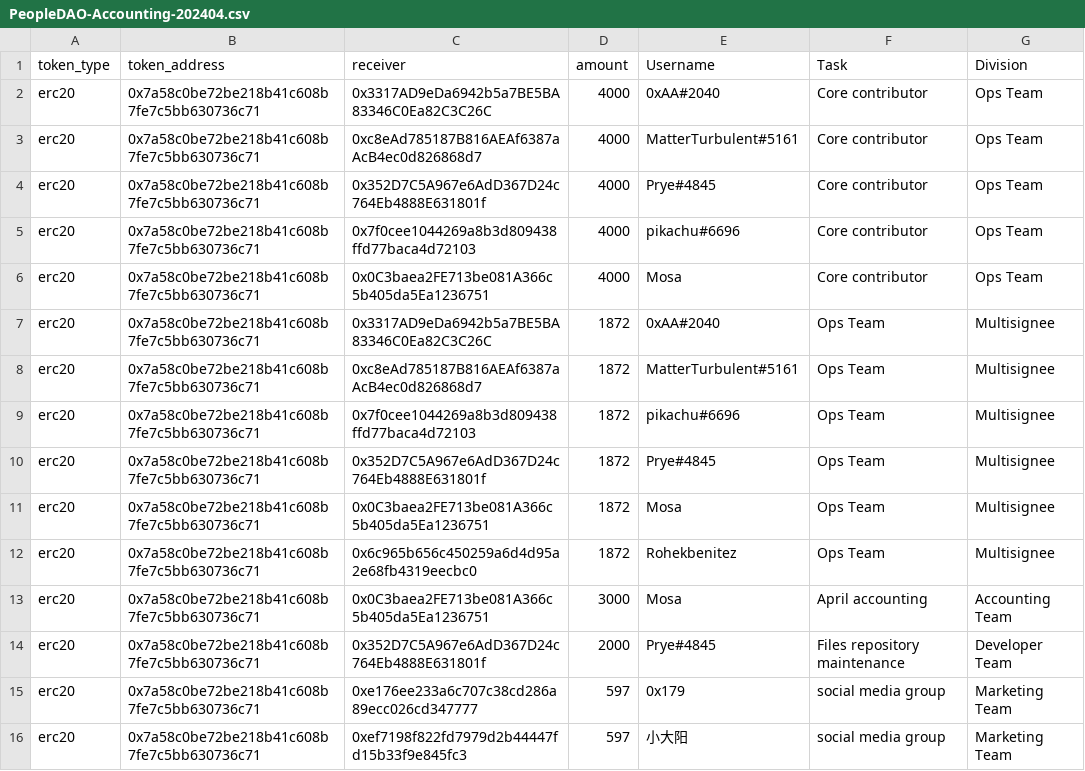
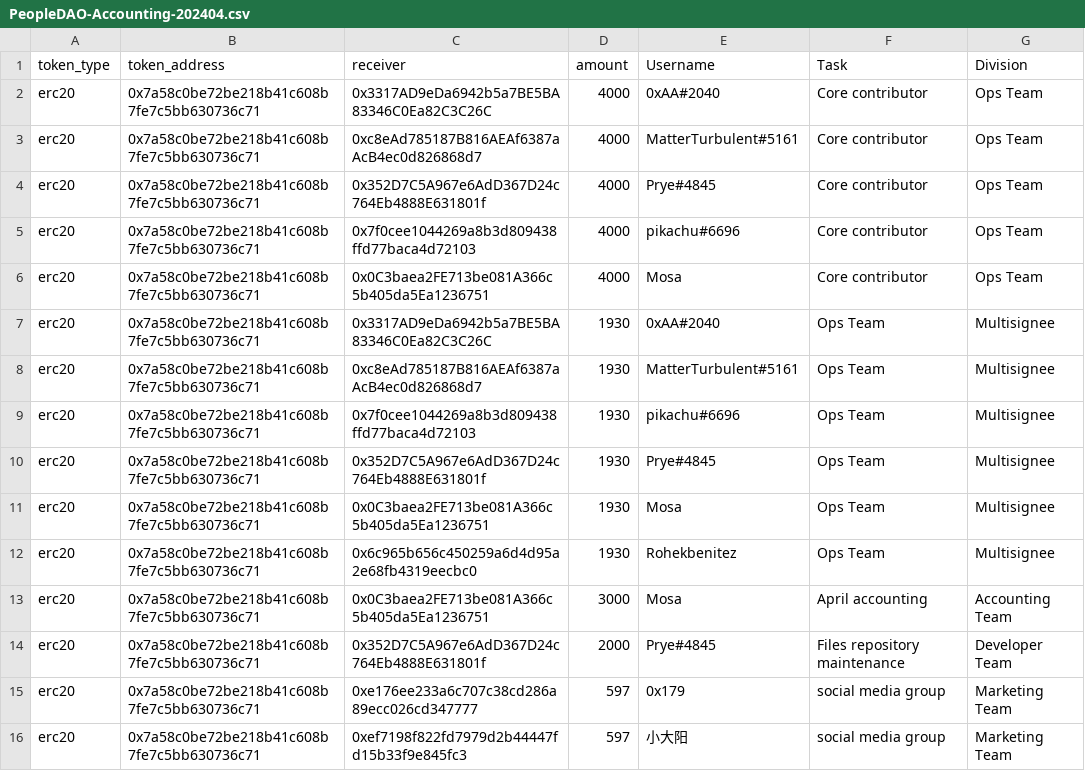
Before and after one commit to People-DAO/files, a CSV file: accounting/bookkeeping/PeopleDAO-Accounting-202404.csv, drawn as a sheet; only a part is shown.

Commit message:
Update PeopleDAO-Accounting-202404.csv

```diff
--- a/accounting/bookkeeping/PeopleDAO-Accounting-202404.csv
+++ b/accounting/bookkeeping/PeopleDAO-Accounting-202404.csv
@@ -6,8 +6,8 @@ erc20,0x7a58c0be72be218b41c608b7fe7c5bb630736c71,0x7f0cee1044269a8b3d809438ffd77
 erc20,0x7a58c0be72be218b41c608b7fe7c5bb630736c71,0x0C3baea2FE713be081A366c5b405da5Ea1236751,4000,Mosa,Core contributor,Ops Team
-erc20,0x7a58c0be72be218b41c608b7fe7c5bb630736c71,0x3317AD9eDa6942b5a7BE5BA83346C0Ea82C3C26C,1872,0xAA#2040,Ops Team,Multisignee
-erc20,0x7a58c0be72be218b41c608b7fe7c5bb630736c71,0xc8eAd785187B816AEAf6387aAcB4ec0d826868d7,1872,MatterTurbulent#5161,Ops Team,Multisignee
-erc20,0x7a58c0be72be218b41c608b7fe7c5bb630736c71,0x7f0cee1044269a8b3d809438ffd77baca4d72103,1872,pikachu#6696,Ops Team,Multisignee
-erc20,0x7a58c0be72be218b41c608b7fe7c5bb630736c71,0x352D7C5A967e6AdD367D24c764Eb4888E631801f,1872,Prye#4845,Ops Team,Multisignee
-erc20,0x7a58c0be72be218b41c608b7fe7c5bb630736c71,0x0C3baea2FE713be081A366c5b405da5Ea1236751,1872,Mosa,Ops Team,Multisignee
-erc20,0x7a58c0be72be218b41c608b7fe7c5bb630736c71,0x6c965b656c450259a6d4d95a2e68fb4319eecbc0,1872,Rohekbenitez,Ops Team,Multisignee
+erc20,0x7a58c0be72be218b41c608b7fe7c5bb630736c71,0x3317AD9eDa6942b5a7BE5BA83346C0Ea82C3C26C,1930,0xAA#2040,Ops Team,Multisignee
+erc20,0x7a58c0be72be218b41c608b7fe7c5bb630736c71,0xc8eAd785187B816AEAf6387aAcB4ec0d826868d7,1930,MatterTurbulent#5161,Ops Team,Multisignee
+erc20,0x7a58c0be72be218b41c608b7fe7c5bb630736c71,0x7f0cee1044269a8b3d809438ffd77baca4d72103,1930,pikachu#6696,Ops Team,Multisignee
+erc20,0x7a58c0be72be218b41c608b7fe7c5bb630736c71,0x352D7C5A967e6AdD367D24c764Eb4888E631801f,1930,Prye#4845,Ops Team,Multisignee
+erc20,0x7a58c0be72be218b41c608b7fe7c5bb630736c71,0x0C3baea2FE713be081A366c5b405da5Ea1236751,1930,Mosa,Ops Team,Multisignee
+erc20,0x7a58c0be72be218b41c608b7fe7c5bb630736c71,0x6c965b656c450259a6d4d95a2e68fb4319eecbc0,1930,Rohekbenitez,Ops Team,Multisignee
 erc20,0x7a58c0be72be218b41c608b7fe7c5bb630736c71,0x0C3baea2FE713be081A366c5b405da5Ea1236751,3000,Mosa,April accounting,Accounting Team
```
